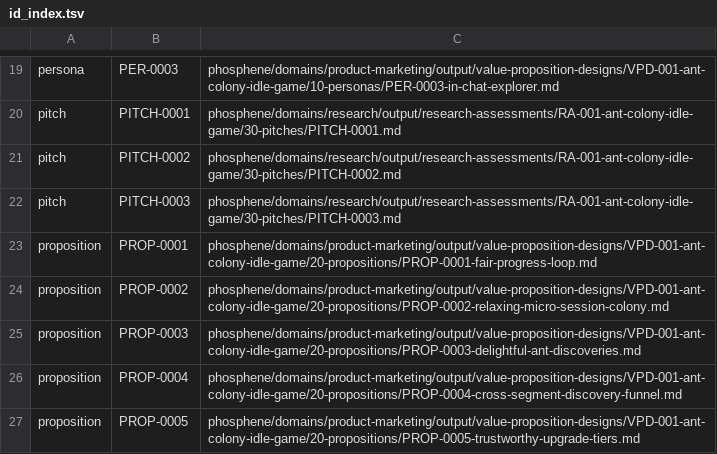
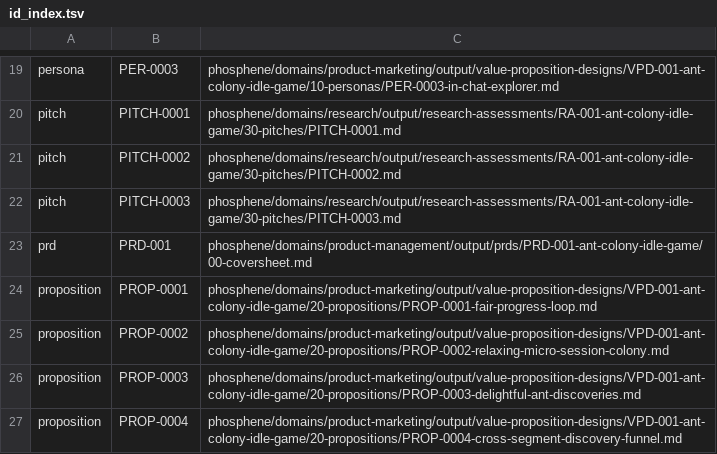
Before and after one commit to eoghanleo/phosphene-greenfield, a TSV file: phosphene/id_index.tsv, drawn as a sheet; only a part is shown, gaps mark what is left out; the shorter side is filled out with more unchanged rows.

Commit message:
Add PRD-001 product requirements bundle

```diff
--- a/phosphene/id_index.tsv
+++ b/phosphene/id_index.tsv
@@ -22,2 +22,3 @@ pitch	PITCH-0002	phosphene/domains/research/output/research-assessments/RA-001-a
 pitch	PITCH-0003	phosphene/domains/research/output/research-assessments/RA-001-ant-colony-idle-game/30-pitches/PITCH-0003.md
+prd	PRD-001	phosphene/domains/product-management/output/prds/PRD-001-ant-colony-idle-game/00-coversheet.md
 proposition	PROP-0001	phosphene/domains/product-marketing/output/value-proposition-designs/VPD-001-ant-colony-idle-game/20-propositions/PROP-0001-fair-progress-loop.md
```
Also changed, not shown: 29 other files.
